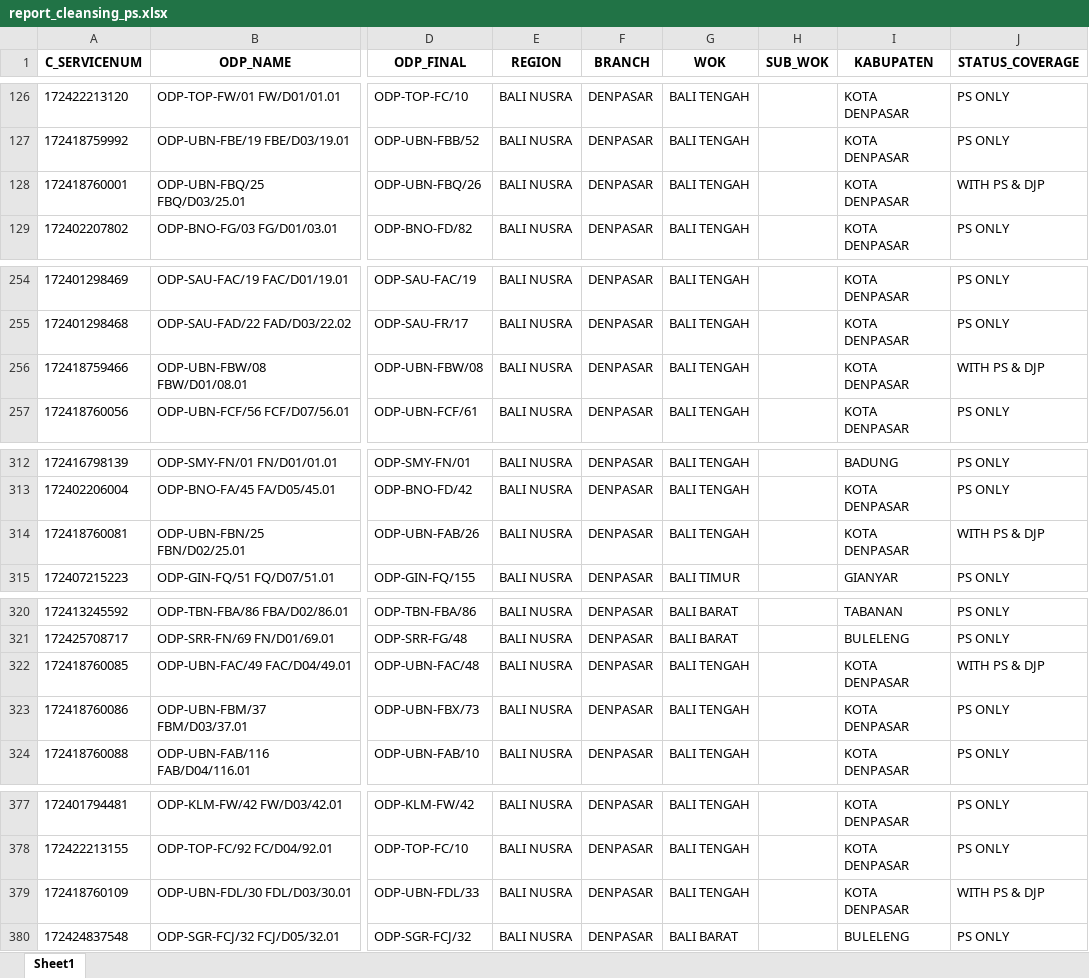
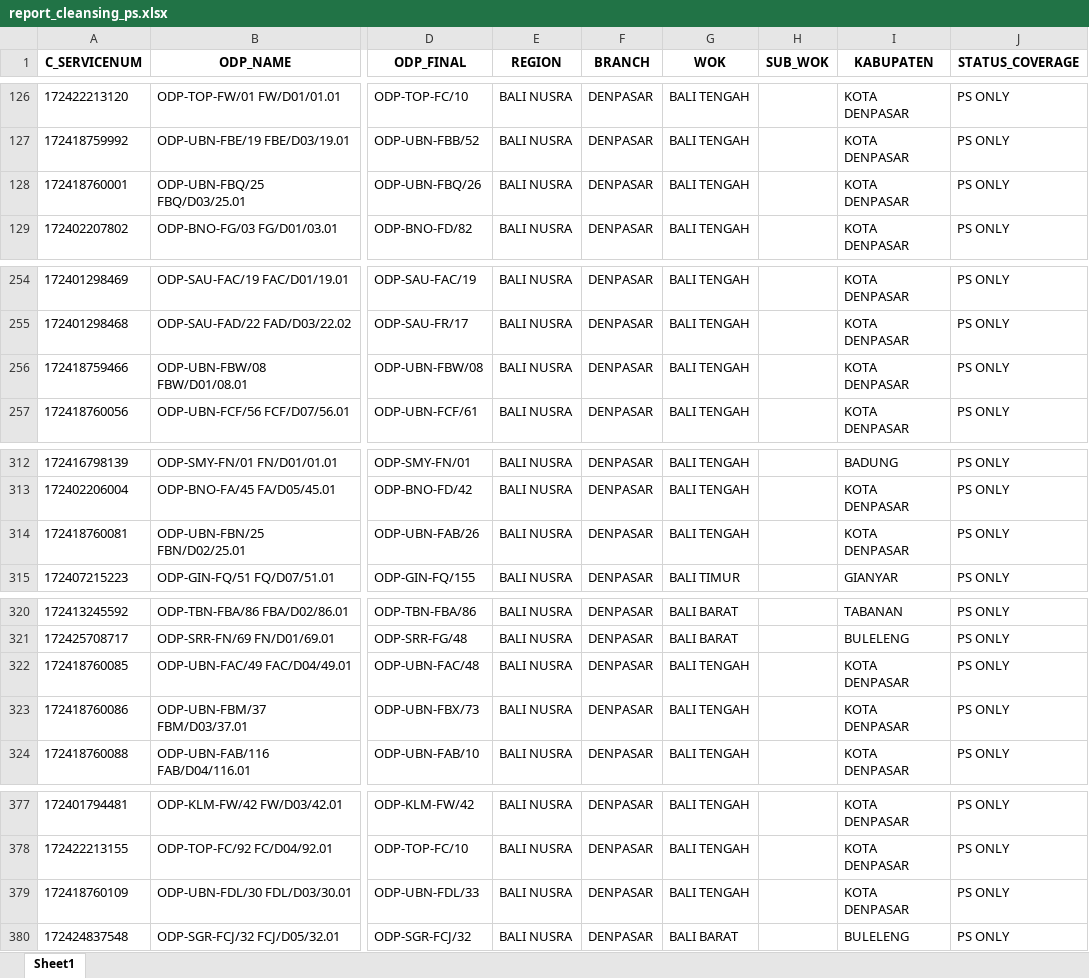
Before and after one commit to linktreehhbalnus-eng/wow_balnus, an Excel workbook: beta_12wok/report_cleansing_ps.xlsx, sheet Sheet1, drawn as a sheet; only a part is shown, gaps mark what is left out; values as stored, in another font and other column widths than the file's, no borders; the diff covers the shown part only; the diff names each change by its address in the sheet, - before the commit and + after, or states it on an @@ line.

Commit message:
Update INARA Beta 12 WOK 2026-11-23 15:43:13

```diff
--- a/beta_12wok/report_cleansing_ps.xlsx (sheet Sheet1)
+++ b/beta_12wok/report_cleansing_ps.xlsx (sheet Sheet1)
-J128 (STATUS_COVERAGE): WITH PS & DJP
+J128 (STATUS_COVERAGE): PS ONLY
-J256 (STATUS_COVERAGE): WITH PS & DJP
+J256 (STATUS_COVERAGE): PS ONLY
-J314 (STATUS_COVERAGE): WITH PS & DJP
+J314 (STATUS_COVERAGE): PS ONLY
-J322 (STATUS_COVERAGE): WITH PS & DJP
+J322 (STATUS_COVERAGE): PS ONLY
-J379 (STATUS_COVERAGE): WITH PS & DJP
+J379 (STATUS_COVERAGE): PS ONLY
```
Also changed, not shown: 10 edited cells elsewhere in this sheet, beta_12wok/detail_odp_black_special_value.xlsx, beta_12wok/summary_odp_black_special_value_hq.xlsx, 11 other files.
